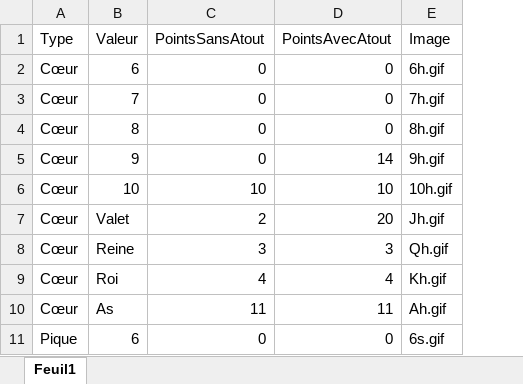
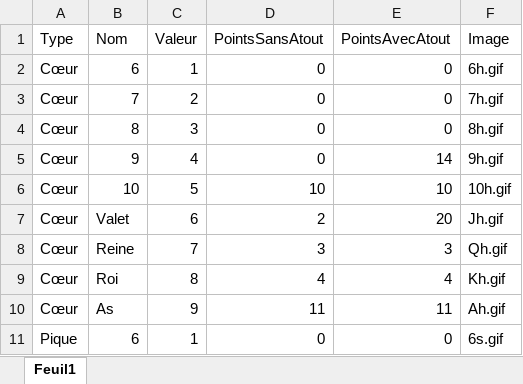
Before and after one commit to LaPommeProjet/La-Pomme, an Excel workbook: cards.xlsx, sheet Feuil1, drawn as a sheet; only a part is shown; values as stored, in another font and other column widths than the file's, no borders; the diff names each change by its address in the sheet, - before the commit and + after, or states it on an @@ line.

Commit message:
Création des formulaires pour les maquettes graphiques et modification du fichier excel

```diff
--- a/cards.xlsx (sheet Feuil1)
+++ b/cards.xlsx (sheet Feuil1)
+column C (Valeur), rows 2-11: 1 | 2 | 3 | 4 | 5 | 6 | 7 | 8 | 9 | 1
-B1: Valeur
+B1: Nom
```
Also changed, not shown: 57 other files.
